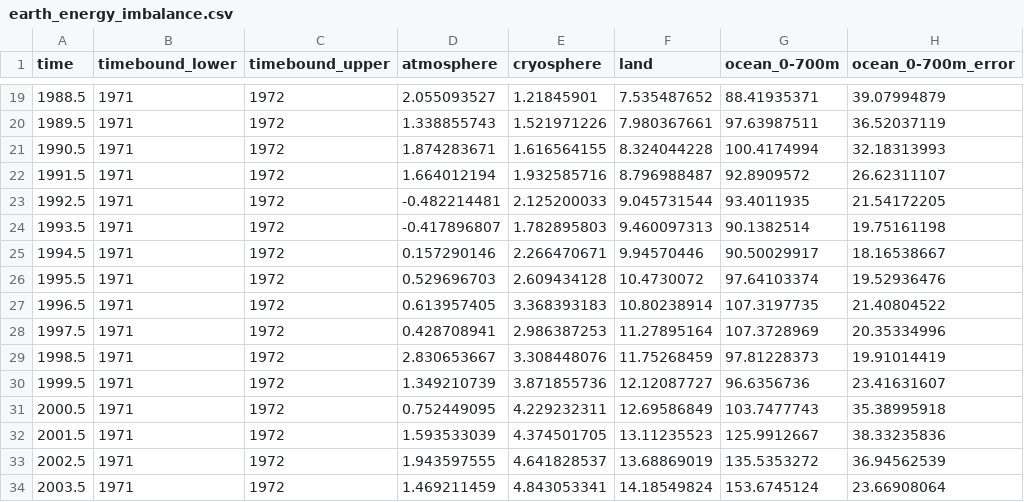
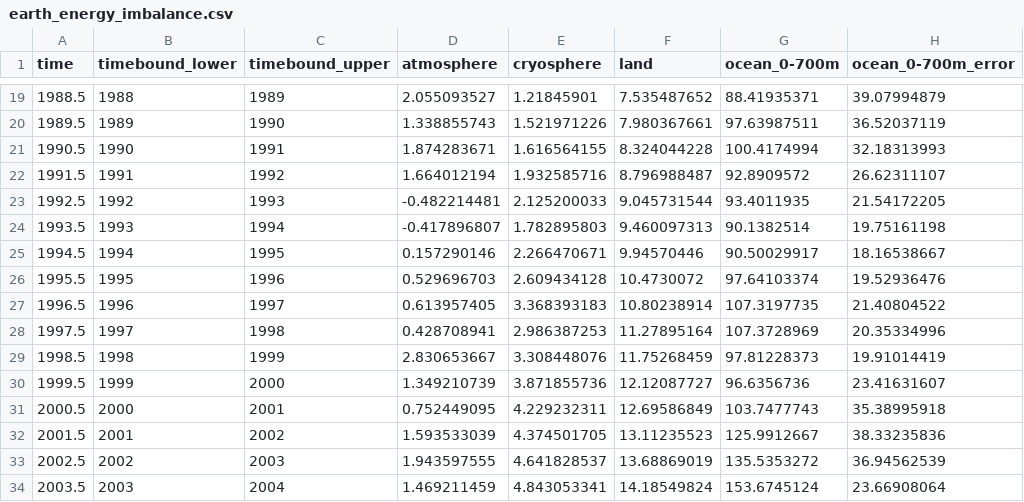
Before and after one commit to ClimateIndicator/data, a CSV file: data/earth_energy_imbalance/earth_energy_imbalance.csv, drawn as a sheet; only a part is shown, gaps mark what is left out; the diff covers the shown part only; the diff names each change by its address in the sheet, - before the commit and + after, or states it on an @@ line.

```diff
--- a/data/earth_energy_imbalance/earth_energy_imbalance.csv
+++ b/data/earth_energy_imbalance/earth_energy_imbalance.csv
-B19 (timebound_lower): 1971
+B19 (timebound_lower): 1988
-C19 (timebound_upper): 1972
+C19 (timebound_upper): 1989
-B20 (timebound_lower): 1971
+B20 (timebound_lower): 1989
-C20 (timebound_upper): 1972
+C20 (timebound_upper): 1990
-B21 (timebound_lower): 1971
+B21 (timebound_lower): 1990
-C21 (timebound_upper): 1972
+C21 (timebound_upper): 1991
-B22 (timebound_lower): 1971
+B22 (timebound_lower): 1991
-C22 (timebound_upper): 1972
+C22 (timebound_upper): 1992
-B23 (timebound_lower): 1971
+B23 (timebound_lower): 1992
-C23 (timebound_upper): 1972
+C23 (timebound_upper): 1993
-B24 (timebound_lower): 1971
+B24 (timebound_lower): 1993
-C24 (timebound_upper): 1972
+C24 (timebound_upper): 1994
-B25 (timebound_lower): 1971
+B25 (timebound_lower): 1994
-C25 (timebound_upper): 1972
+C25 (timebound_upper): 1995
-B26 (timebound_lower): 1971
+B26 (timebound_lower): 1995
-C26 (timebound_upper): 1972
+C26 (timebound_upper): 1996
-B27 (timebound_lower): 1971
+B27 (timebound_lower): 1996
-C27 (timebound_upper): 1972
+C27 (timebound_upper): 1997
-B28 (timebound_lower): 1971
+B28 (timebound_lower): 1997
-C28 (timebound_upper): 1972
+C28 (timebound_upper): 1998
-B29 (timebound_lower): 1971
+B29 (timebound_lower): 1998
-C29 (timebound_upper): 1972
+C29 (timebound_upper): 1999
-B30 (timebound_lower): 1971
+B30 (timebound_lower): 1999
-C30 (timebound_upper): 1972
+C30 (timebound_upper): 2000
-B31 (timebound_lower): 1971
+B31 (timebound_lower): 2000
-C31 (timebound_upper): 1972
+C31 (timebound_upper): 2001
-B32 (timebound_lower): 1971
+B32 (timebound_lower): 2001
-C32 (timebound_upper): 1972
+C32 (timebound_upper): 2002
-B33 (timebound_lower): 1971
+B33 (timebound_lower): 2002
-C33 (timebound_upper): 1972
+C33 (timebound_upper): 2003
-B34 (timebound_lower): 1971
+B34 (timebound_lower): 2003
-C34 (timebound_upper): 1972
+C34 (timebound_upper): 2004
```
Also changed, not shown: 70 edited cells elsewhere in this file.
